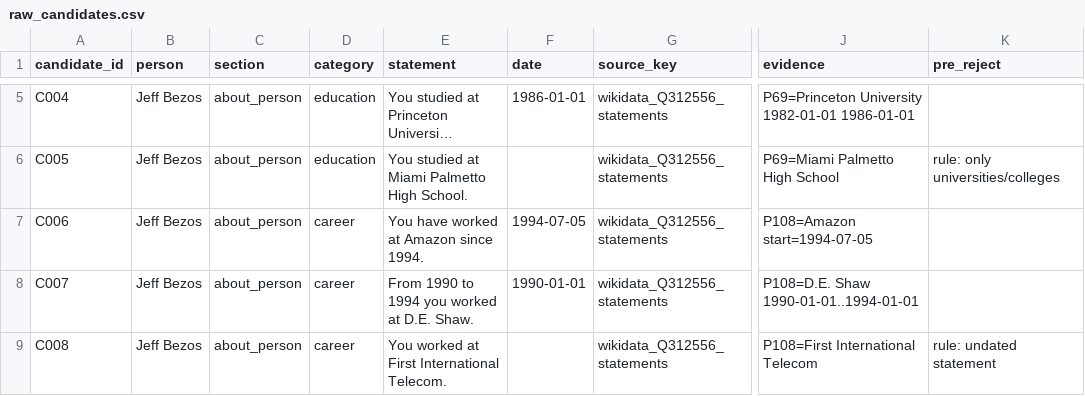
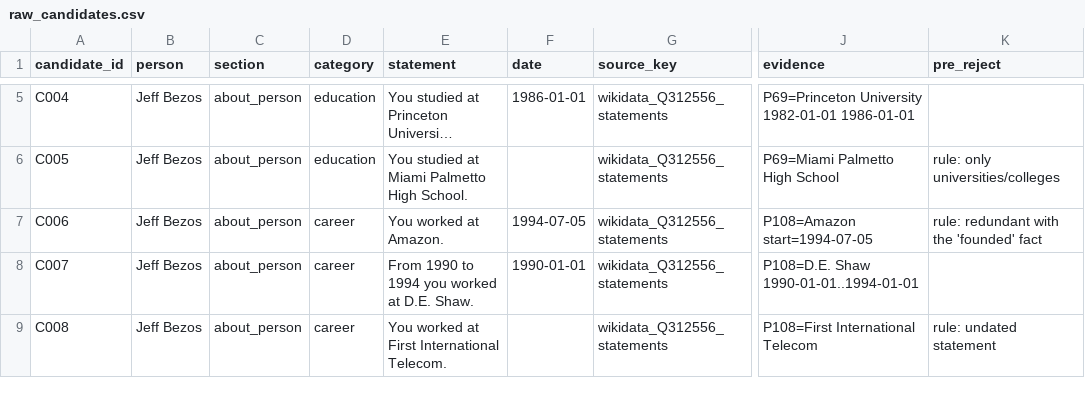
Before and after one commit to zoananan/AIPAY-TASK, a CSV file: experiments/bezos_graham/personas/evidence/raw_candidates.csv, drawn as a sheet; only a part is shown, gaps mark what is left out; long unchanged cells end in …; the diff names each change by its address in the sheet, - before the commit and + after, or states it on an @@ line.

```diff
--- a/experiments/bezos_graham/personas/evidence/raw_candidates.csv
+++ b/experiments/bezos_graham/personas/evidence/raw_candidates.csv
-E7 (statement): You have worked at Amazon since 1994.
+E7 (statement): You worked at Amazon.
-K7 (pre_reject): (empty)
+K7 (pre_reject): rule: redundant with the 'founded' fact
```
Also changed, not shown: experiments/bezos_graham/personas/candidate_facts.csv, experiments/bezos_graham/personas/sources.csv, 4 other files.
